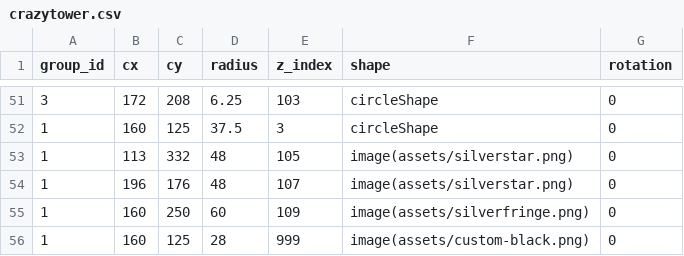
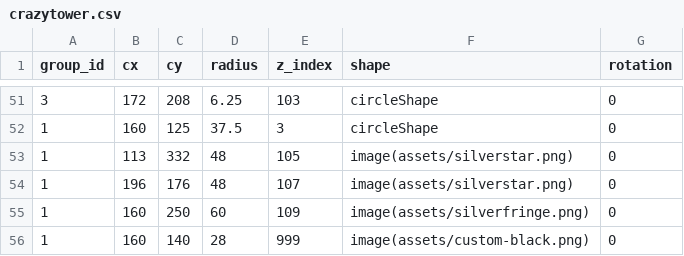
Before and after one commit to matthematician/KeyWe-Studio, a CSV file: assets/designs/crazytower.csv, drawn as a sheet; only a part is shown, gaps mark what is left out.

Commit message:
Nudge custom vinyl down

```diff
--- a/assets/designs/crazytower.csv
+++ b/assets/designs/crazytower.csv
@@ -55,2 +55,2 @@ group_id,cx,cy,radius,z_index,shape,rotation
 1,160,250,60,109,image(assets/silverfringe.png),0
-1,160,125,28,999,image(assets/custom-black.png),0
+1,160,140,28,999,image(assets/custom-black.png),0
```
